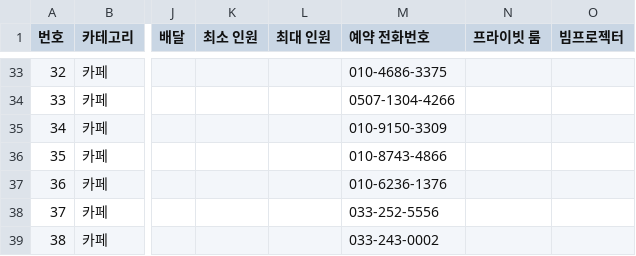
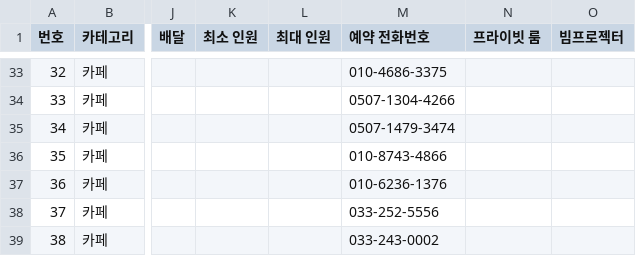
Before and after one commit to setana7714/gangwon-edu-dashboard, a CSV file: public/data/venues.csv, drawn as a sheet; only a part is shown, gaps mark what is left out; the diff names each change by its address in the sheet, - before the commit and + after, or states it on an @@ line.

```diff
--- a/public/data/venues.csv
+++ b/public/data/venues.csv
-M35 (예약 전화번호): 010-9150-3309
+M35 (예약 전화번호): 0507-1479-3474
```
Also changed, not shown: public/data/local.csv.
